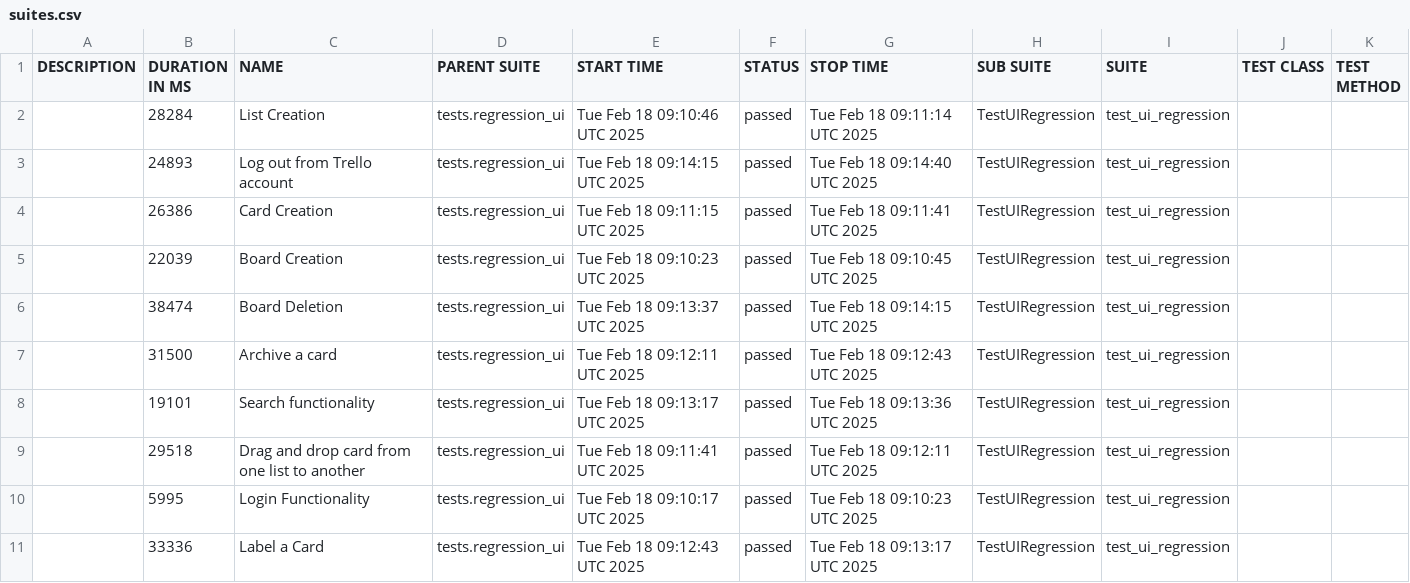
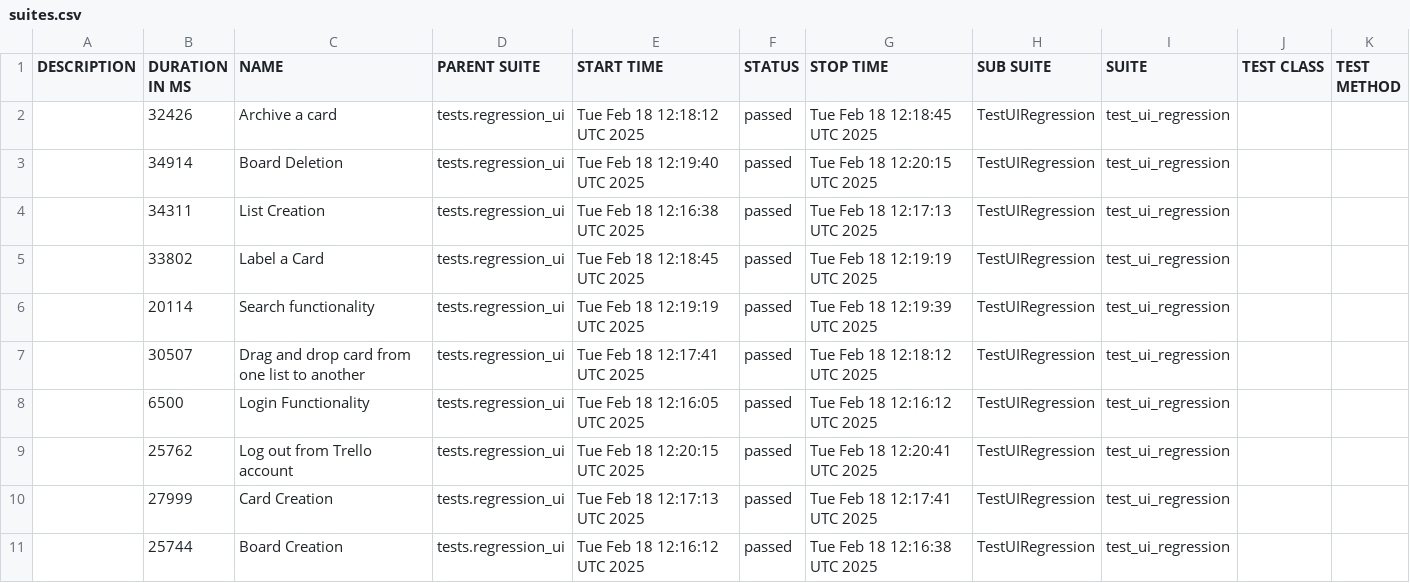
Before and after one commit to vkqapro/pythonSelenium, a CSV file: data/suites.csv, drawn as a sheet.

```diff
--- a/data/suites.csv
+++ b/data/suites.csv
@@ -1,11 +1,11 @@
 "DESCRIPTION","DURATION IN MS","NAME","PARENT SUITE","START TIME","STATUS","STOP TIME","SUB SUITE","SUITE","TEST CLASS","TEST METHOD"
-"","28284","List Creation","tests.regression_ui","Tue Feb 18 09:10:46 UTC 2025","passed","Tue Feb 18 09:11:14 UTC 2025","TestUIRegression","test_ui_regression","",""
-"","24893","Log out from Trello account","tests.regression_ui","Tue Feb 18 09:14:15 UTC 2025","passed","Tue Feb 18 09:14:40 UTC 2025","TestUIRegression","test_ui_regression","",""
-"","26386","Card Creation","tests.regression_ui","Tue Feb 18 09:11:15 UTC 2025","passed","Tue Feb 18 09:11:41 UTC 2025","TestUIRegression","test_ui_regression","",""
-"","22039","Board Creation","tests.regression_ui","Tue Feb 18 09:10:23 UTC 2025","passed","Tue Feb 18 09:10:45 UTC 2025","TestUIRegression","test_ui_regression","",""
-"","38474","Board Deletion","tests.regression_ui","Tue Feb 18 09:13:37 UTC 2025","passed","Tue Feb 18 09:14:15 UTC 2025","TestUIRegression","test_ui_regression","",""
-"","31500","Archive a card","tests.regression_ui","Tue Feb 18 09:12:11 UTC 2025","passed","Tue Feb 18 09:12:43 UTC 2025","TestUIRegression","test_ui_regression","",""
-"","19101","Search functionality","tests.regression_ui","Tue Feb 18 09:13:17 UTC 2025","passed","Tue Feb 18 09:13:36 UTC 2025","TestUIRegression","test_ui_regression","",""
-"","29518","Drag and drop card from one list to another","tests.regression_ui","Tue Feb 18 09:11:41 UTC 2025","passed","Tue Feb 18 09:12:11 UTC 2025","TestUIRegression","test_ui_regression","",""
-"","5995","Login Functionality","tests.regression_ui","Tue Feb 18 09:10:17 UTC 2025","passed","Tue Feb 18 09:10:23 UTC 2025","TestUIRegression","test_ui_regression","",""
-"","33336","Label a Card","tests.regression_ui","Tue Feb 18 09:12:43 UTC 2025","passed","Tue Feb 18 09:13:17 UTC 2025","TestUIRegression","test_ui_regression","",""
+"","32426","Archive a card","tests.regression_ui","Tue Feb 18 12:18:12 UTC 2025","passed","Tue Feb 18 12:18:45 UTC 2025","TestUIRegression","test_ui_regression","",""
+"","34914","Board Deletion","tests.regression_ui","Tue Feb 18 12:19:40 UTC 2025","passed","Tue Feb 18 12:20:15 UTC 2025","TestUIRegression","test_ui_regression","",""
+"","34311","List Creation","tests.regression_ui","Tue Feb 18 12:16:38 UTC 2025","passed","Tue Feb 18 12:17:13 UTC 2025","TestUIRegression","test_ui_regression","",""
+"","33802","Label a Card","tests.regression_ui","Tue Feb 18 12:18:45 UTC 2025","passed","Tue Feb 18 12:19:19 UTC 2025","TestUIRegression","test_ui_regression","",""
+"","20114","Search functionality","tests.regression_ui","Tue Feb 18 12:19:19 UTC 2025","passed","Tue Feb 18 12:19:39 UTC 2025","TestUIRegression","test_ui_regression","",""
+"","30507","Drag and drop card from one list to another","tests.regression_ui","Tue Feb 18 12:17:41 UTC 2025","passed","Tue Feb 18 12:18:12 UTC 2025","TestUIRegression","test_ui_regression","",""
+"","6500","Login Functionality","tests.regression_ui","Tue Feb 18 12:16:05 UTC 2025","passed","Tue Feb 18 12:16:12 UTC 2025","TestUIRegression","test_ui_regression","",""
+"","25762","Log out from Trello account","tests.regression_ui","Tue Feb 18 12:20:15 UTC 2025","passed","Tue Feb 18 12:20:41 UTC 2025","TestUIRegression","test_ui_regression","",""
+"","27999","Card Creation","tests.regression_ui","Tue Feb 18 12:17:13 UTC 2025","passed","Tue Feb 18 12:17:41 UTC 2025","TestUIRegression","test_ui_regression","",""
+"","25744","Board Creation","tests.regression_ui","Tue Feb 18 12:16:12 UTC 2025","passed","Tue Feb 18 12:16:38 UTC 2025","TestUIRegression","test_ui_regression","",""
```
Also changed, not shown: 34 other files.
